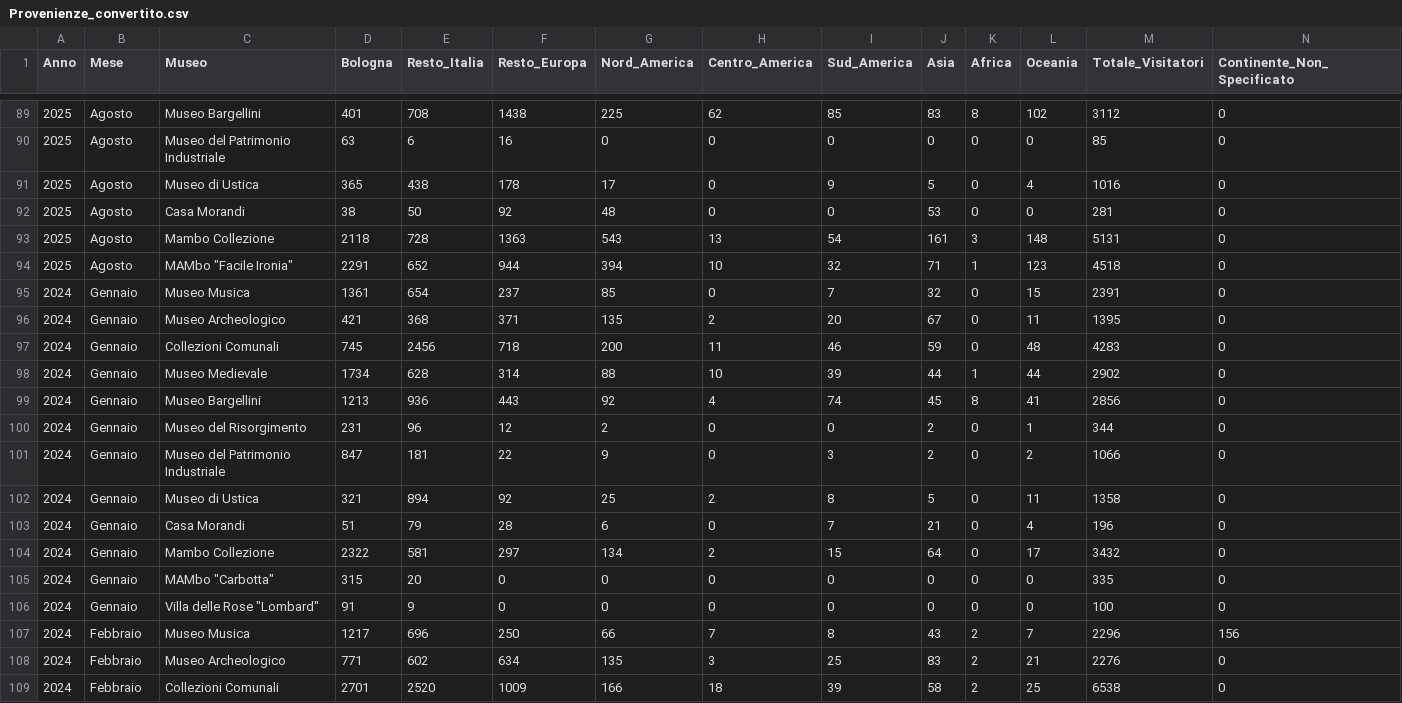
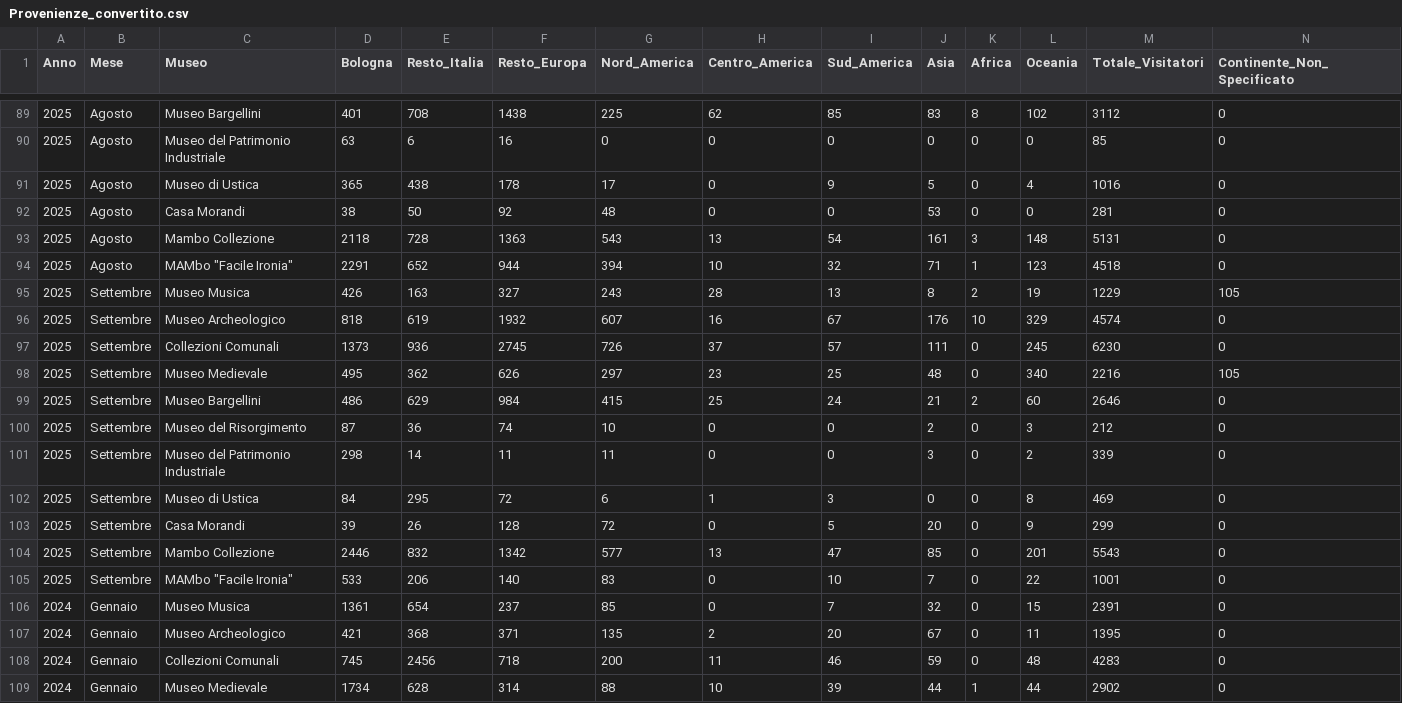
Before and after one commit to Lucab73/Dashboard-Musei, a CSV file: Provenienze_convertito.csv, drawn as a sheet; only a part is shown, gaps mark what is left out; the shorter side is filled out with more unchanged rows; rows hold the shown columns only; the diff names each change by its address in the sheet, - before the commit and + after, or states it on an @@ line.

Commit message:
Add files via upload

```diff
--- a/Provenienze_convertito.csv
+++ b/Provenienze_convertito.csv
+row 95: 2025 | Settembre | Museo Musica | 426 | 163 | 327 | 243 | 28 | 13 | 8 | 2 | 19 | 1229 | 105
+row 96: 2025 | Settembre | Museo Archeologico | 818 | 619 | 1932 | 607 | 16 | 67 | 176 | 10 | 329 | 4574 | 0
+row 97: 2025 | Settembre | Collezioni Comunali | 1373 | 936 | 2745 | 726 | 37 | 57 | 111 | 0 | 245 | 6230 | 0
+row 98: 2025 | Settembre | Museo Medievale | 495 | 362 | 626 | 297 | 23 | 25 | 48 | 0 | 340 | 2216 | 105
+row 99: 2025 | Settembre | Museo Bargellini | 486 | 629 | 984 | 415 | 25 | 24 | 21 | 2 | 60 | 2646 | 0
+row 100: 2025 | Settembre | Museo del Risorgimento | 87 | 36 | 74 | 10 | 0 | 0 | 2 | 0 | 3 | 212 | 0
+row 101: 2025 | Settembre | Museo del Patrimonio Industriale | 298 | 14 | 11 | 11 | 0 | 0 | 3 | 0 | 2 | 339 | 0
+row 102: 2025 | Settembre | Museo di Ustica | 84 | 295 | 72 | 6 | 1 | 3 | 0 | 0 | 8 | 469 | 0
+row 103: 2025 | Settembre | Casa Morandi | 39 | 26 | 128 | 72 | 0 | 5 | 20 | 0 | 9 | 299 | 0
+row 104: 2025 | Settembre | Mambo Collezione | 2446 | 832 | 1342 | 577 | 13 | 47 | 85 | 0 | 201 | 5543 | 0
+row 105: 2025 | Settembre | MAMbo "Facile Ironia" | 533 | 206 | 140 | 83 | 0 | 10 | 7 | 0 | 22 | 1001 | 0
```
